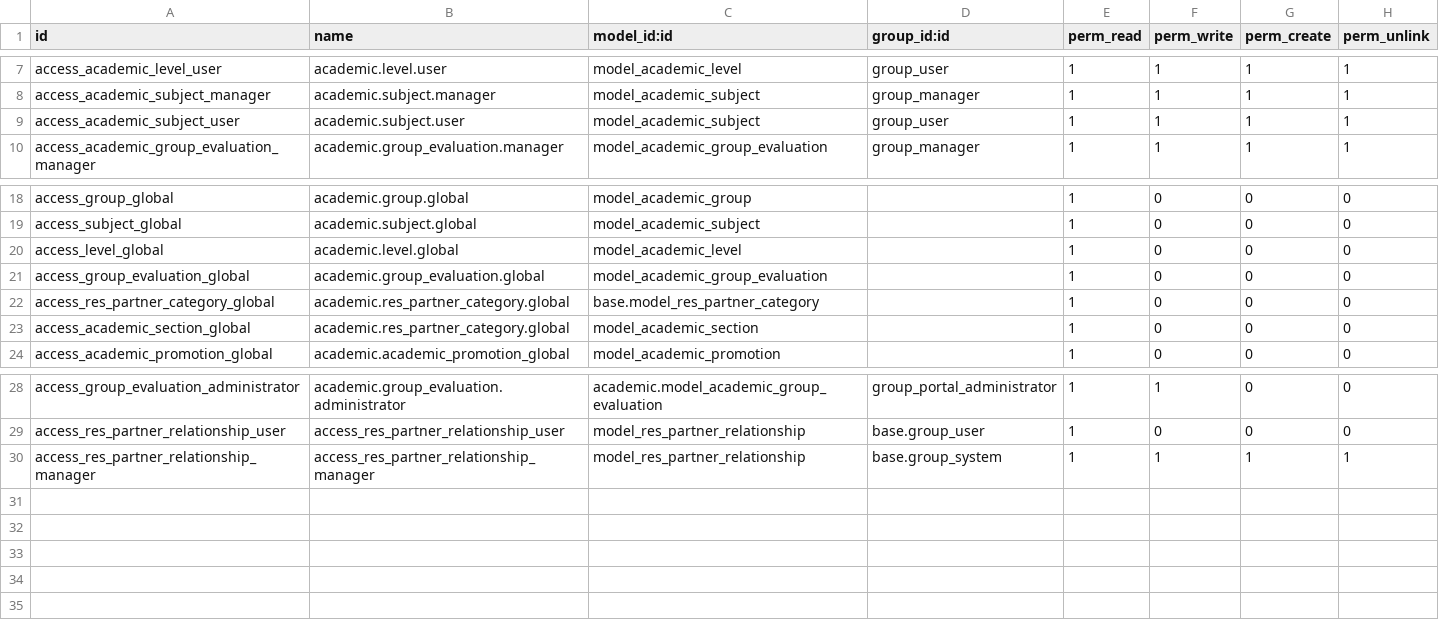
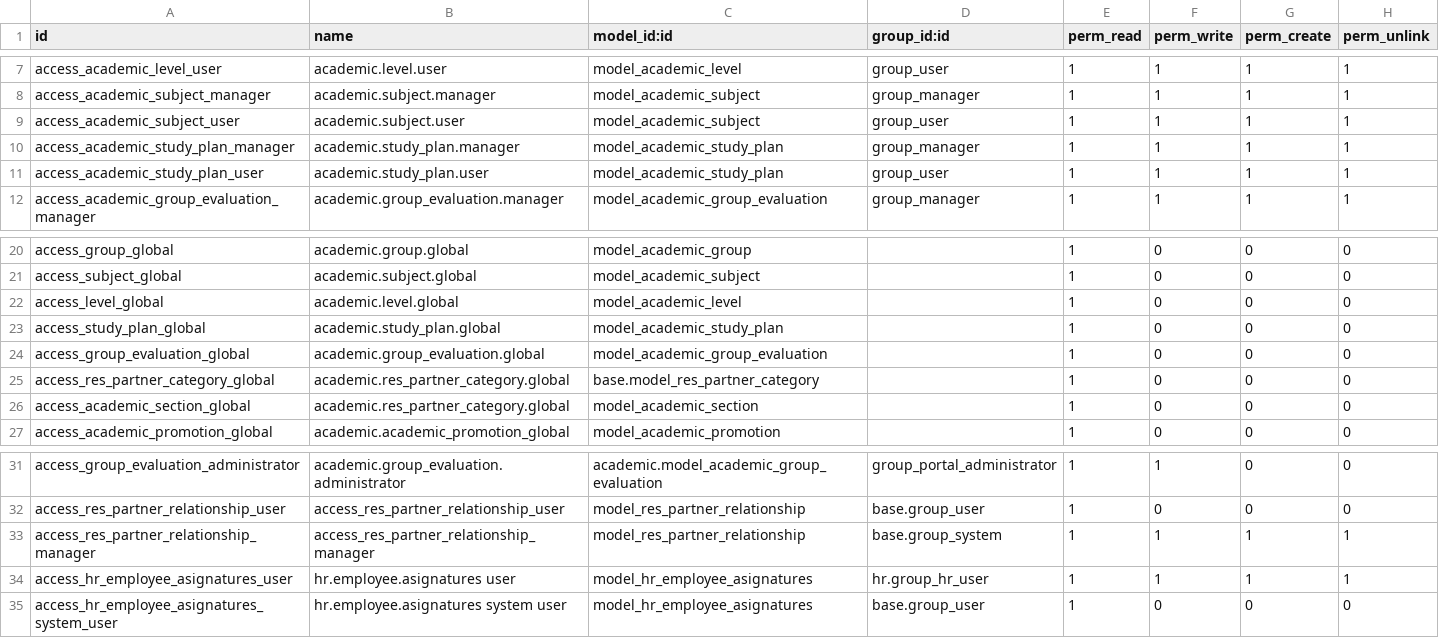
Before and after one commit to ingadhoc/odoo-academic, a CSV file: academic/security/ir.model.access.csv, drawn as a sheet; only a part is shown, gaps mark what is left out.

Commit message:
[ADD] academic.study.plan and hr.employee.asignatures

```diff
--- a/academic/security/ir.model.access.csv
+++ b/academic/security/ir.model.access.csv
@@ -9,2 +9,4 @@ access_academic_subject_manager,academic.subject.manager,model_academic_subject,
 access_academic_subject_user,academic.subject.user,model_academic_subject,group_user,1,1,1,1
+access_academic_study_plan_manager,academic.study_plan.manager,model_academic_study_plan,group_manager,1,1,1,1
+access_academic_study_plan_user,academic.study_plan.user,model_academic_study_plan,group_user,1,1,1,1
 access_academic_group_evaluation_manager,academic.group_evaluation.manager,model_academic_group_evaluation,group_manager,1,1,1,1
@@ -20,2 +22,3 @@ access_subject_global,academic.subject.global,model_academic_subject,,1,0,0,0
 access_level_global,academic.level.global,model_academic_level,,1,0,0,0
+access_study_plan_global,academic.study_plan.global,model_academic_study_plan,,1,0,0,0
 access_group_evaluation_global,academic.group_evaluation.global,model_academic_group_evaluation,,1,0,0,0
@@ -30 +33,3 @@ access_res_partner_relationship_user,access_res_partner_relationship_user,model_
 access_res_partner_relationship_manager,access_res_partner_relationship_manager,model_res_partner_relationship,base.group_system,1,1,1,1
+access_hr_employee_asignatures_user,hr.employee.asignatures user,model_hr_employee_asignatures,hr.group_hr_user,1,1,1,1
+access_hr_employee_asignatures_system_user,hr.employee.asignatures system user,model_hr_employee_asignatures,base.group_user,1,0,0,0
```
Also changed, not shown: 15 other files.
